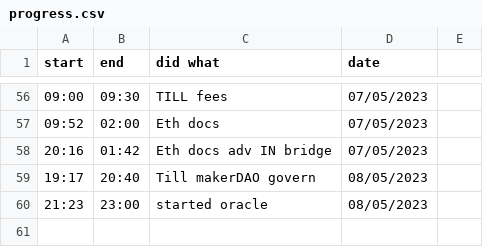
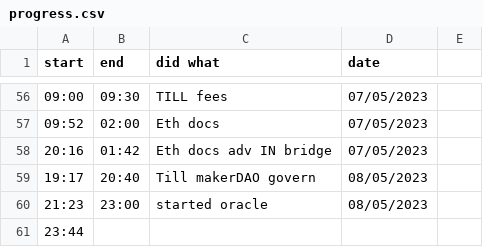
Before and after one commit to JADcooler/web3_notes, a CSV file: progress.csv, drawn as a sheet; only a part is shown, gaps mark what is left out.

Commit message:
oracle

```diff
--- a/progress.csv
+++ b/progress.csv
@@ -60 +60,2 @@ start, end, did what, date
 21:23,  23:00, started oracle        , 08/05/2023
+23:44,
```
